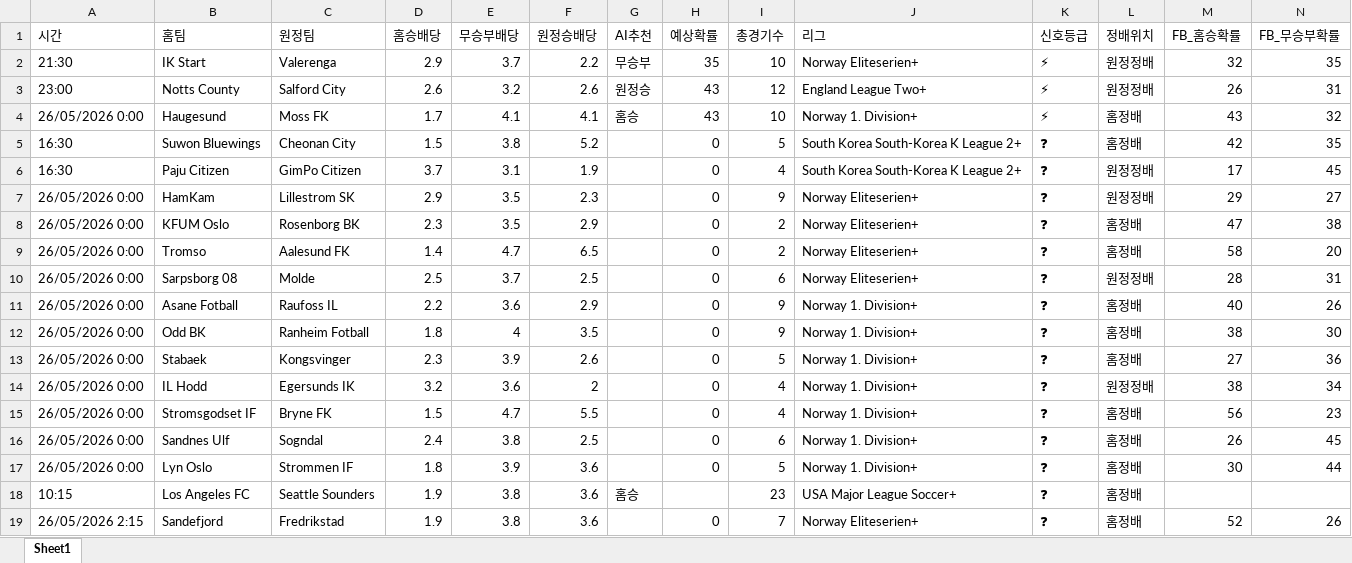
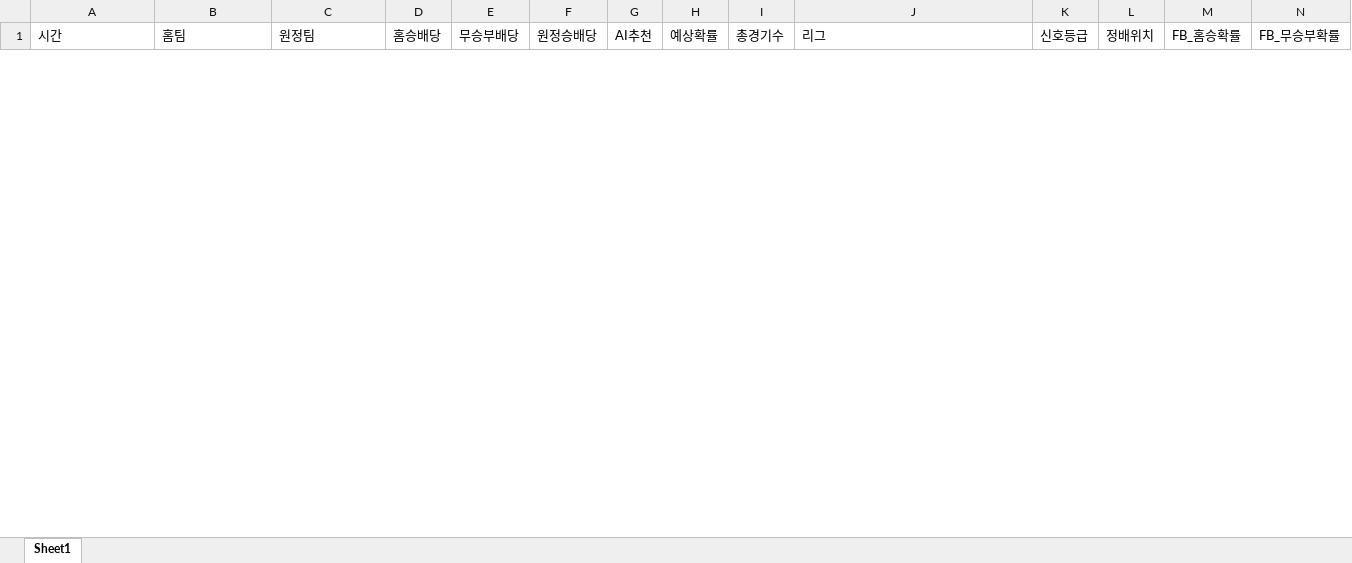
Before and after one commit to kongkong79/ai-pick, an Excel workbook: today_ai_all_picks.xlsx, sheet Sheet1, drawn as a sheet; only a part is shown; values as stored, in another font and other column widths than the file's, no borders; removed rows and columns are numbered as before the commit, all else as after; rows hold the shown columns only; the diff covers the shown part only; the diff names each change by its address in the sheet, - before the commit and + after, or states it on an @@ line.

Commit message:
📊 데이터 업데이트 - 2026-05-26 08:13

```diff
--- a/today_ai_all_picks.xlsx (sheet Sheet1)
+++ b/today_ai_all_picks.xlsx (sheet Sheet1)
-row 2: 21:30 | IK Start | Valerenga | 2.9 | 3.7 | 2.2 | 무승부 | 35 | 10 | Norway Eliteserien+ | ⚡ | 원정정배 | 32 | 35
-row 3: 23:00 | Notts County | Salford City | 2.6 | 3.2 | 2.6 | 원정승 | 43 | 12 | England League Two+ | ⚡ | 원정정배 | 26 | 31
-row 4: 26/05/2026 0:00 | Haugesund | Moss FK | 1.7 | 4.1 | 4.1 | 홈승 | 43 | 10 | Norway 1. Division+ | ⚡ | 홈정배 | 43 | 32
-row 5: 16:30 | Suwon Bluewings | Cheonan City | 1.5 | 3.8 | 5.2 |  | 0 | 5 | South Korea South-Korea K League 2+ | ❓ | 홈정배 | 42 | 35
-row 6: 16:30 | Paju Citizen | GimPo Citizen | 3.7 | 3.1 | 1.9 |  | 0 | 4 | South Korea South-Korea K League 2+ | ❓ | 원정정배 | 17 | 45
-row 7: 26/05/2026 0:00 | HamKam | Lillestrom SK | 2.9 | 3.5 | 2.3 |  | 0 | 9 | Norway Eliteserien+ | ❓ | 원정정배 | 29 | 27
-row 8: 26/05/2026 0:00 | KFUM Oslo | Rosenborg BK | 2.3 | 3.5 | 2.9 |  | 0 | 2 | Norway Eliteserien+ | ❓ | 홈정배 | 47 | 38
-row 9: 26/05/2026 0:00 | Tromso | Aalesund FK | 1.4 | 4.7 | 6.5 |  | 0 | 2 | Norway Eliteserien+ | ❓ | 홈정배 | 58 | 20
-row 10: 26/05/2026 0:00 | Sarpsborg 08 | Molde | 2.5 | 3.7 | 2.5 |  | 0 | 6 | Norway Eliteserien+ | ❓ | 원정정배 | 28 | 31
-row 11: 26/05/2026 0:00 | Asane Fotball | Raufoss IL | 2.2 | 3.6 | 2.9 |  | 0 | 9 | Norway 1. Division+ | ❓ | 홈정배 | 40 | 26
-row 12: 26/05/2026 0:00 | Odd BK | Ranheim Fotball | 1.8 | 4 | 3.5 |  | 0 | 9 | Norway 1. Division+ | ❓ | 홈정배 | 38 | 30
-row 13: 26/05/2026 0:00 | Stabaek | Kongsvinger | 2.3 | 3.9 | 2.6 |  | 0 | 5 | Norway 1. Division+ | ❓ | 홈정배 | 27 | 36
-row 14: 26/05/2026 0:00 | IL Hodd | Egersunds IK | 3.2 | 3.6 | 2 |  | 0 | 4 | Norway 1. Division+ | ❓ | 원정정배 | 38 | 34
-row 15: 26/05/2026 0:00 | Stromsgodset IF | Bryne FK | 1.5 | 4.7 | 5.5 |  | 0 | 4 | Norway 1. Division+ | ❓ | 홈정배 | 56 | 23
-row 16: 26/05/2026 0:00 | Sandnes Ulf | Sogndal | 2.4 | 3.8 | 2.5 |  | 0 | 6 | Norway 1. Division+ | ❓ | 홈정배 | 26 | 45
-row 17: 26/05/2026 0:00 | Lyn Oslo | Strommen IF | 1.8 | 3.9 | 3.6 |  | 0 | 5 | Norway 1. Division+ | ❓ | 홈정배 | 30 | 44
-row 18: 10:15 | Los Angeles FC | Seattle Sounders | 1.9 | 3.8 | 3.6 | 홈승 |  | 23 | USA Major League Soccer+ | ❓ | 홈정배
-row 19: 26/05/2026 2:15 | Sandefjord | Fredrikstad | 1.9 | 3.8 | 3.6 |  | 0 | 7 | Norway Eliteserien+ | ❓ | 홈정배 | 52 | 26
```
Also changed, not shown: 8 added rows and 5 removed rows elsewhere in this sheet.
